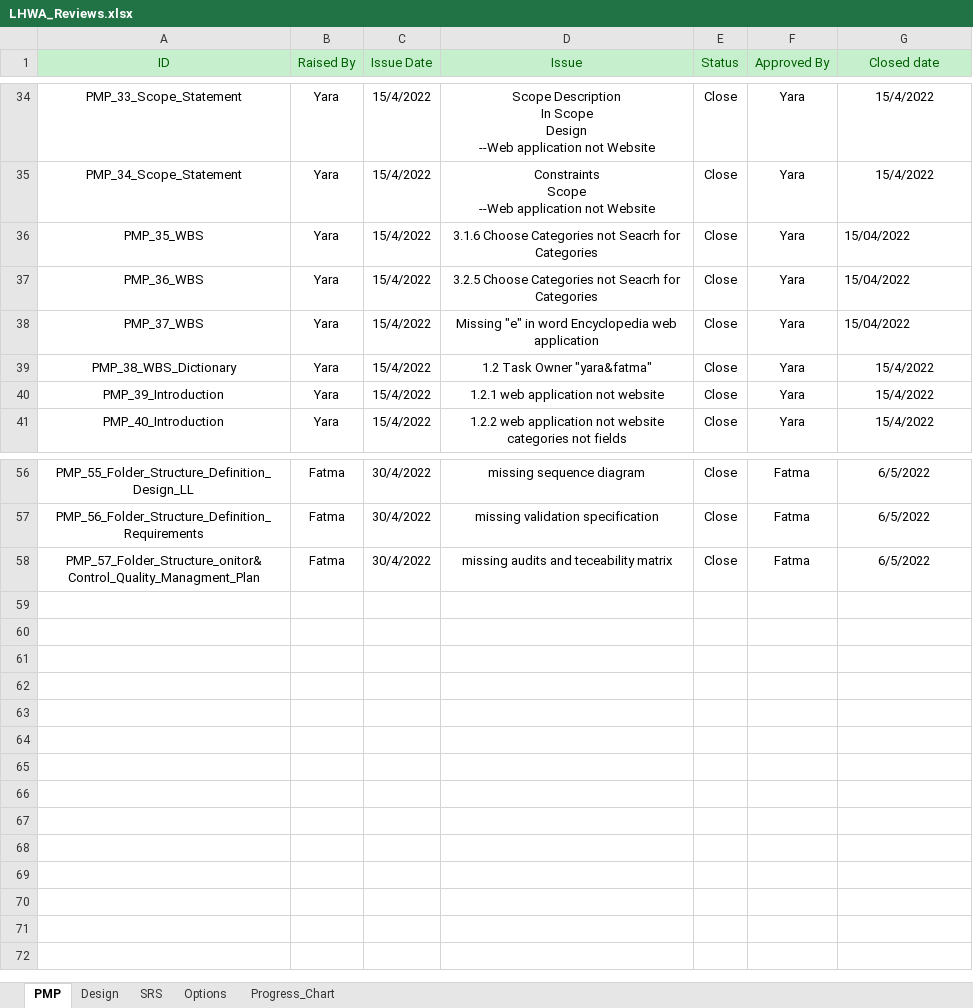
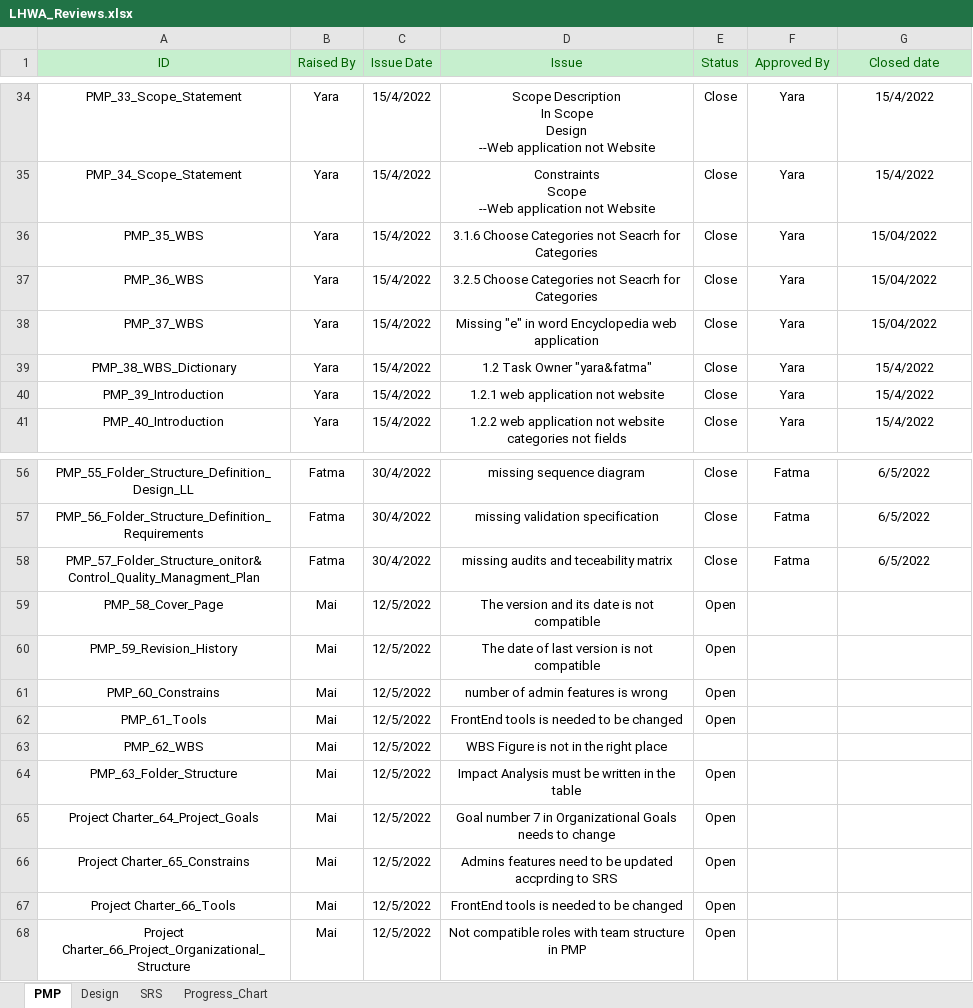
Before and after one commit to Rana-Mostafa/Encyclopedia, an Excel workbook: Monitor & Control/Quality Management/LHWA_Reviews.xlsx, sheet PMP, drawn as a sheet; only a part is shown, gaps mark what is left out; values as stored, in another font and other column widths than the file's, no borders; charts and pictures not drawn; the diff names each change by its address in the sheet, - before the commit and + after, or states it on an @@ line.

Commit message:
Reviews V1.3

```diff
--- a/Monitor & Control/Quality Management/LHWA_Reviews.xlsx (sheet PMP)
+++ b/Monitor & Control/Quality Management/LHWA_Reviews.xlsx (sheet PMP)
-sheet tab: Options
-G36:G38 alignment: left
+G36:G38 alignment: center
+row 59: PMP_58_Cover_Page | Mai | 12/5/2022 | The version and its date is not compatible | Open
+row 60: PMP_59_Revision_History | Mai | 12/5/2022 | The date of last version is not compatible | Open
+row 61: PMP_60_Constrains | Mai | 12/5/2022 | number of admin features is wrong | Open
+row 62: PMP_61_Tools | Mai | 12/5/2022 | FrontEnd tools is needed to be changed | Open
+row 63: PMP_62_WBS | Mai | 12/5/2022 | WBS Figure is not in the right place
+row 64: PMP_63_Folder_Structure | Mai | 12/5/2022 | Impact Analysis must be written in the table | Open
+row 65: Project Charter_64_Project_Goals | Mai | 12/5/2022 | Goal number 7 in Organizational Goals needs to change | Open
+row 66: Project Charter_65_Constrains | Mai | 12/5/2022 | Admins features need to be updated accprding to SRS | Open
+row 67: Project Charter_66_Tools | Mai | 12/5/2022 | FrontEnd tools is needed to be changed | Open
+row 68: Project Charter_66_Project_Organizational_Structure | Mai | 12/5/2022 | Not compatible roles with team structure in PMP | Open
```
Also changed, not shown: sheet Progress_Chart, charts or pictures.
